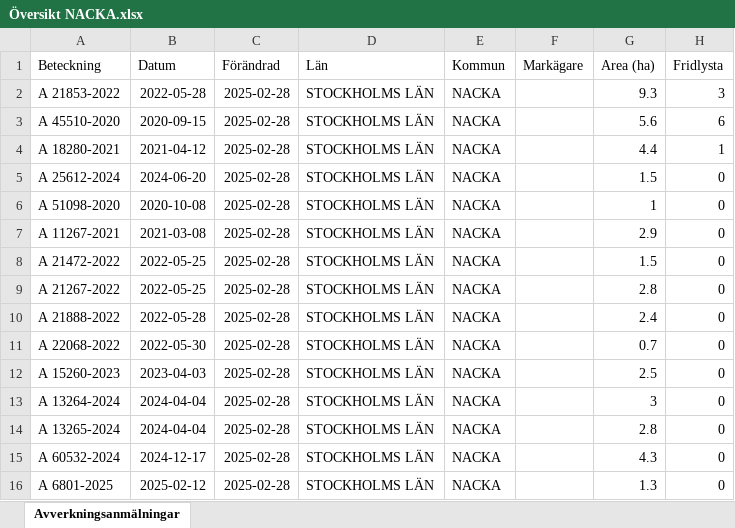
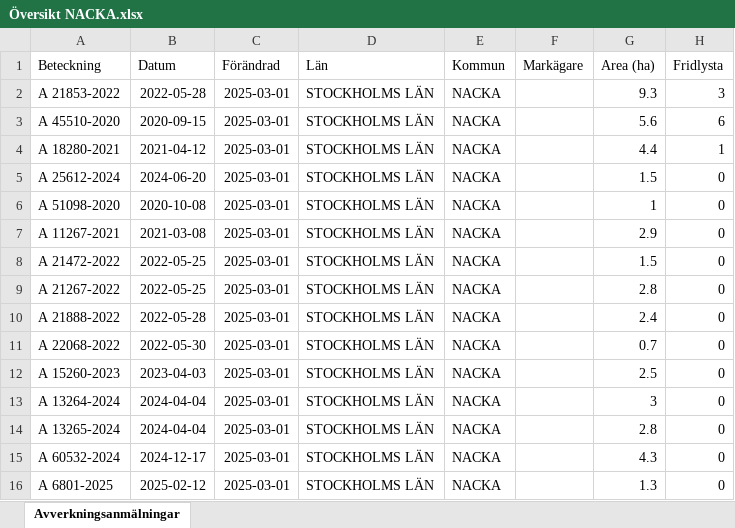
Before and after one commit to klasma/Logging_0182, an Excel workbook: Översikt NACKA.xlsx, sheet Avverkningsanmälningar, drawn as a sheet; only a part is shown; values as stored, in another font and other column widths than the file's, no borders; the diff names each change by its address in the sheet, - before the commit and + after, or states it on an @@ line.

```diff
--- a/Översikt NACKA.xlsx (sheet Avverkningsanmälningar)
+++ b/Översikt NACKA.xlsx (sheet Avverkningsanmälningar)
-C2:C16 (Förändrad): 2025-02-28
+C2:C16 (Förändrad): 2025-03-01
```
Also changed, not shown: artfynd/A 18280-2021 artfynd.xlsx, artfynd/A 21853-2022 artfynd.xlsx, 22 other files.
